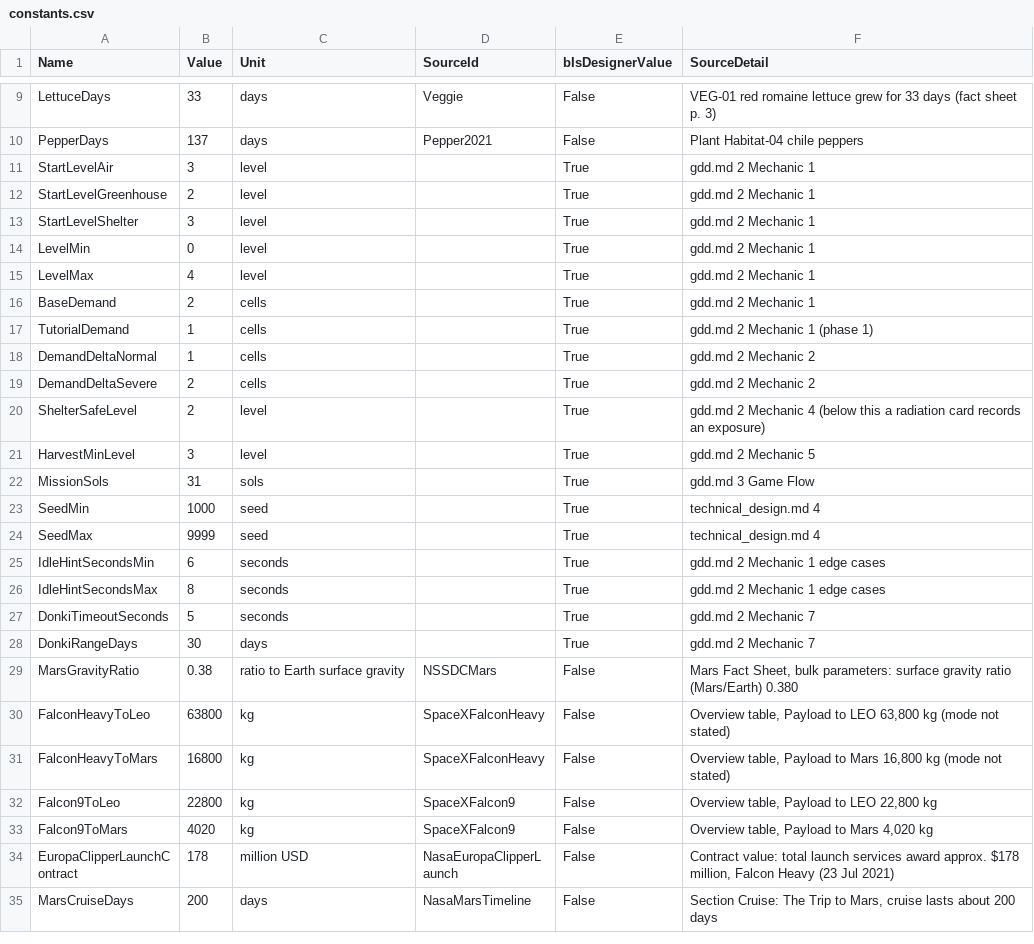
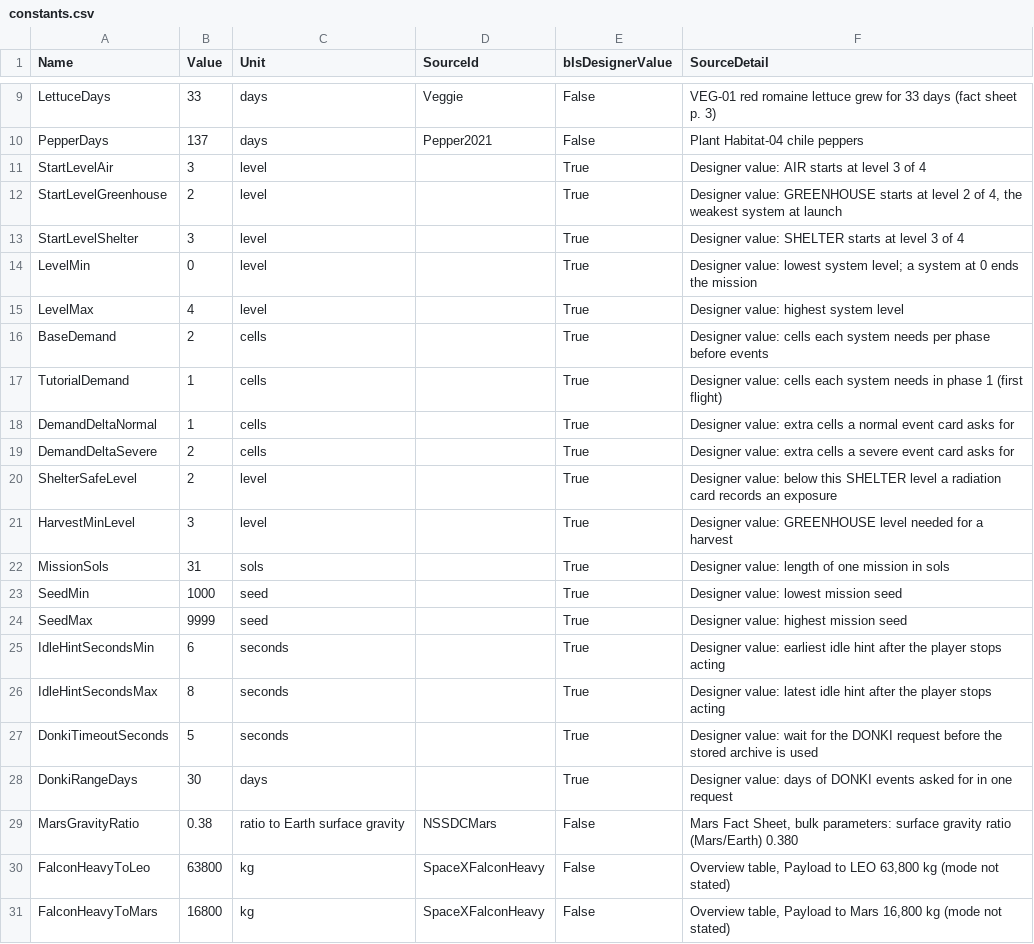
Before and after one commit to TouchdownMars/TouchdownMars, a CSV file: Data/Source/constants.csv, drawn as a sheet; only a part is shown, gaps mark what is left out; the shorter side is filled out with more unchanged rows.

Commit message:
Cleanup: drop references to removed docs, retire unused Cadet texts and band handler
- Code and script comments no longer point at gdd.md, design.md, level-design.md or technical_design.md
- constants.csv: 18 designer-value descriptions now say what the value does
- text.csv: remove 30 Cadet card texts and 3 band labels (no reader left; band text falls back to the plain key)
- TDWidgets: remove the handler of the hidden band button
- Cadet enum, ageband.csv and Cadet tests kept

```diff
--- a/Data/Source/constants.csv
+++ b/Data/Source/constants.csv
@@ -10,20 +10,20 @@ LettuceDays,33,days,Veggie,False,VEG-01 red romaine lettuce grew for 33 days (fa
 PepperDays,137,days,Pepper2021,False,Plant Habitat-04 chile peppers
-StartLevelAir,3,level,,True,gdd.md 2 Mechanic 1
-StartLevelGreenhouse,2,level,,True,gdd.md 2 Mechanic 1
-StartLevelShelter,3,level,,True,gdd.md 2 Mechanic 1
-LevelMin,0,level,,True,gdd.md 2 Mechanic 1
-LevelMax,4,level,,True,gdd.md 2 Mechanic 1
-BaseDemand,2,cells,,True,gdd.md 2 Mechanic 1
-TutorialDemand,1,cells,,True,gdd.md 2 Mechanic 1 (phase 1)
-DemandDeltaNormal,1,cells,,True,gdd.md 2 Mechanic 2
-DemandDeltaSevere,2,cells,,True,gdd.md 2 Mechanic 2
-ShelterSafeLevel,2,level,,True,gdd.md 2 Mechanic 4 (below this a radiation card records an exposure)
-HarvestMinLevel,3,level,,True,gdd.md 2 Mechanic 5
-MissionSols,31,sols,,True,gdd.md 3 Game Flow
-SeedMin,1000,seed,,True,technical_design.md 4
-SeedMax,9999,seed,,True,technical_design.md 4
-IdleHintSecondsMin,6,seconds,,True,gdd.md 2 Mechanic 1 edge cases
-IdleHintSecondsMax,8,seconds,,True,gdd.md 2 Mechanic 1 edge cases
-DonkiTimeoutSeconds,5,seconds,,True,gdd.md 2 Mechanic 7
-DonkiRangeDays,30,days,,True,gdd.md 2 Mechanic 7
+StartLevelAir,3,level,,True,Designer value: AIR starts at level 3 of 4
+StartLevelGreenhouse,2,level,,True,"Designer value: GREENHOUSE starts at level 2 of 4, the weakest system at launch"
+StartLevelShelter,3,level,,True,Designer value: SHELTER starts at level 3 of 4
+LevelMin,0,level,,True,Designer value: lowest system level; a system at 0 ends the mission
+LevelMax,4,level,,True,Designer value: highest system level
+BaseDemand,2,cells,,True,Designer value: cells each system needs per phase before events
+TutorialDemand,1,cells,,True,Designer value: cells each system needs in phase 1 (first flight)
+DemandDeltaNormal,1,cells,,True,Designer value: extra cells a normal event card asks for
+DemandDeltaSevere,2,cells,,True,Designer value: extra cells a severe event card asks for
+ShelterSafeLevel,2,level,,True,Designer value: below this SHELTER level a radiation card records an exposure
+HarvestMinLevel,3,level,,True,Designer value: GREENHOUSE level needed for a harvest
+MissionSols,31,sols,,True,Designer value: length of one mission in sols
+SeedMin,1000,seed,,True,Designer value: lowest mission seed
+SeedMax,9999,seed,,True,Designer value: highest mission seed
+IdleHintSecondsMin,6,seconds,,True,Designer value: earliest idle hint after the player stops acting
+IdleHintSecondsMax,8,seconds,,True,Designer value: latest idle hint after the player stops acting
+DonkiTimeoutSeconds,5,seconds,,True,Designer value: wait for the DONKI request before the stored archive is used
+DonkiRangeDays,30,days,,True,Designer value: days of DONKI events asked for in one request
 MarsGravityRatio,0.38,ratio to Earth surface gravity,NSSDCMars,False,"Mars Fact Sheet, bulk parameters: surface gravity ratio (Mars/Earth) 0.380"
```
Also changed, not shown: Data/Source/text.csv, 24 other files.
